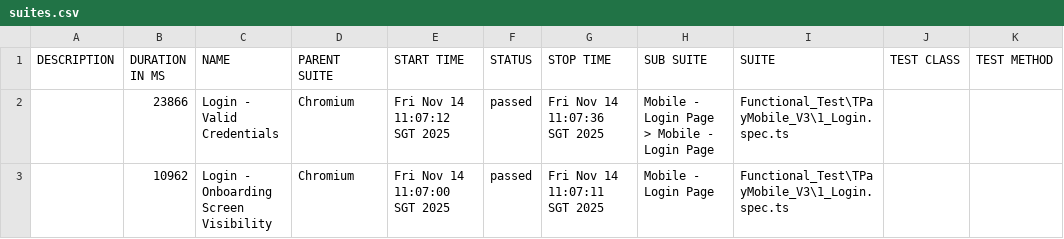
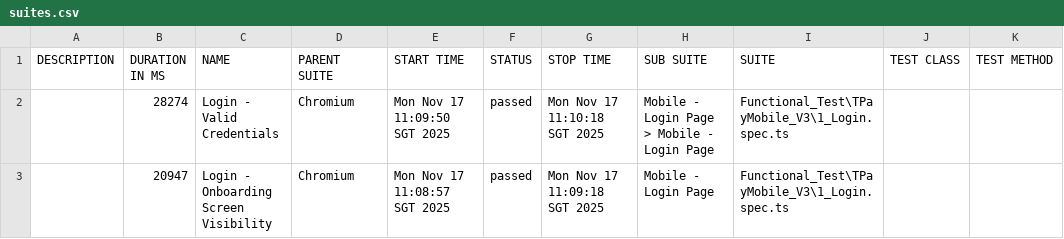
Before and after one commit to jmendozaqa24/TraxionPay-V3, a CSV file: data/suites.csv, drawn as a sheet.

```diff
--- a/data/suites.csv
+++ b/data/suites.csv
@@ -1,3 +1,3 @@
 "DESCRIPTION","DURATION IN MS","NAME","PARENT SUITE","START TIME","STATUS","STOP TIME","SUB SUITE","SUITE","TEST CLASS","TEST METHOD"
-"","23866","Login - Valid Credentials","Chromium","Fri Nov 14 11:07:12 SGT 2025","passed","Fri Nov 14 11:07:36 SGT 2025","Mobile - Login Page > Mobile - Login Page","Functional_Test\TPayMobile_V3\1_Login.spec.ts","",""
-"","10962","Login - Onboarding Screen Visibility","Chromium","Fri Nov 14 11:07:00 SGT 2025","passed","Fri Nov 14 11:07:11 SGT 2025","Mobile - Login Page","Functional_Test\TPayMobile_V3\1_Login.spec.ts","",""
+"","28274","Login - Valid Credentials","Chromium","Mon Nov 17 11:09:50 SGT 2025","passed","Mon Nov 17 11:10:18 SGT 2025","Mobile - Login Page > Mobile - Login Page","Functional_Test\TPayMobile_V3\1_Login.spec.ts","",""
+"","20947","Login - Onboarding Screen Visibility","Chromium","Mon Nov 17 11:08:57 SGT 2025","passed","Mon Nov 17 11:09:18 SGT 2025","Mobile - Login Page","Functional_Test\TPayMobile_V3\1_Login.spec.ts","",""
```
Also changed, not shown: 24 other files.
